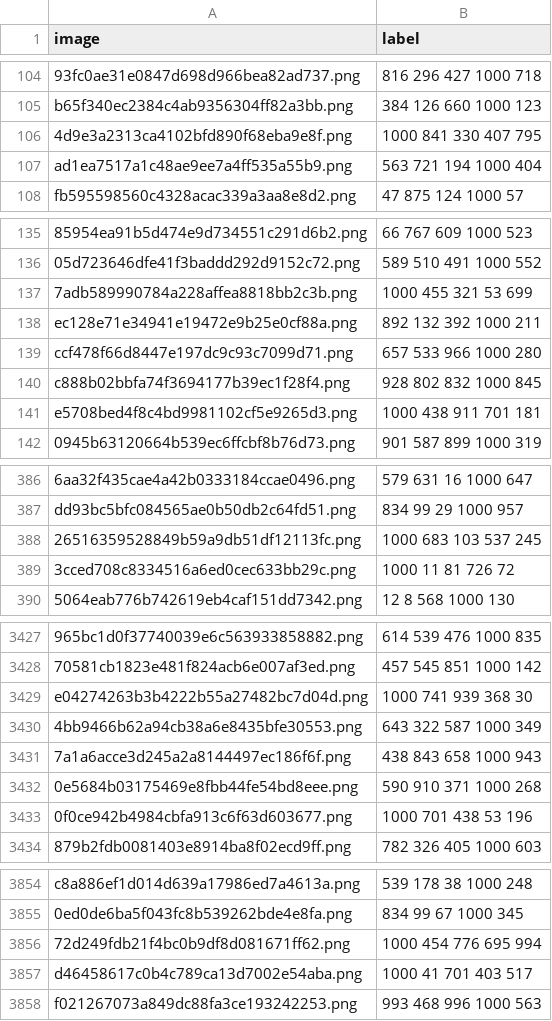
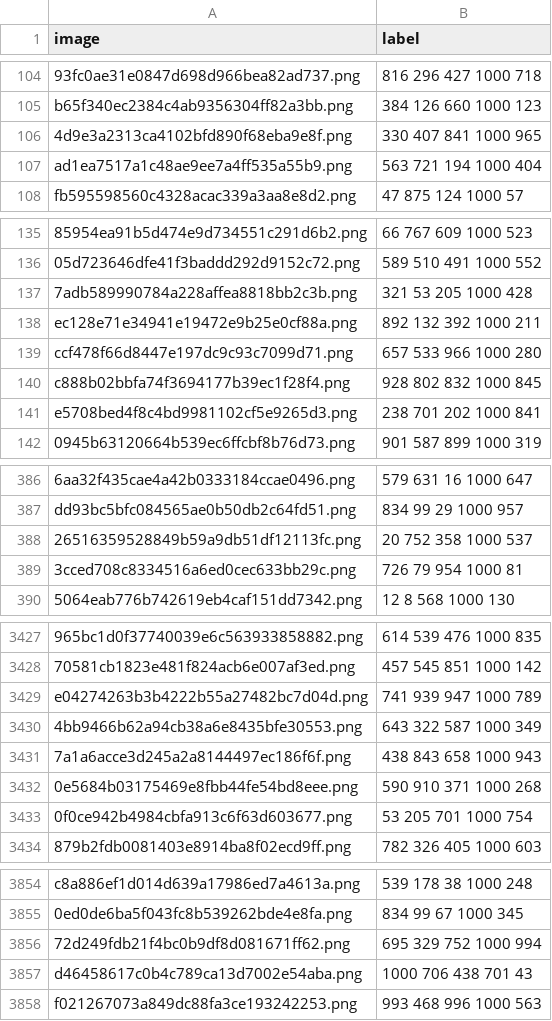
Before and after one commit to buimanhthangnt/Transfer, a CSV file: output.csv, drawn as a sheet; only a part is shown, gaps mark what is left out; the diff covers the shown part only; the diff names each change by its address in the sheet, - before the commit and + after, or states it on an @@ line.

Commit message:
hihi

```diff
--- a/output.csv
+++ b/output.csv
-B106 (label): 1000 841 330 407 795
+B106 (label): 330 407 841 1000 965
-B137 (label): 1000 455 321 53 699
+B137 (label): 321 53 205 1000 428
-B141 (label): 1000 438 911 701 181
+B141 (label): 238 701 202 1000 841
-B388 (label): 1000 683 103 537 245
+B388 (label): 20 752 358 1000 537
-B389 (label): 1000 11 81 726 72
+B389 (label): 726 79 954 1000 81
-B3429 (label): 1000 741 939 368 30
+B3429 (label): 741 939 947 1000 789
-B3433 (label): 1000 701 438 53 196
+B3433 (label): 53 205 701 1000 754
-B3856 (label): 1000 454 776 695 994
+B3856 (label): 695 329 752 1000 994
-B3857 (label): 1000 41 701 403 517
+B3857 (label): 1000 706 438 701 43
```
Also changed, not shown: 148 edited cells elsewhere in this file.
